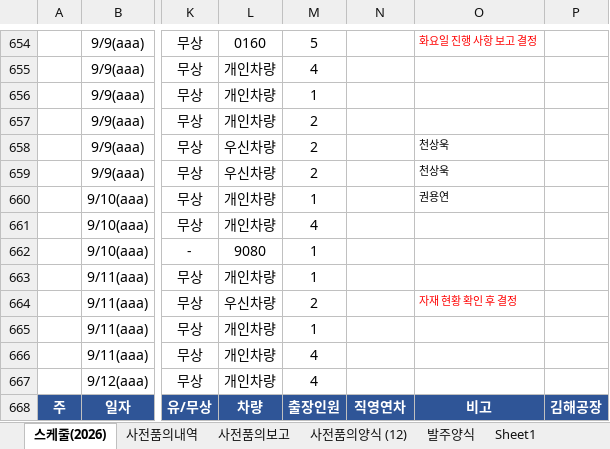
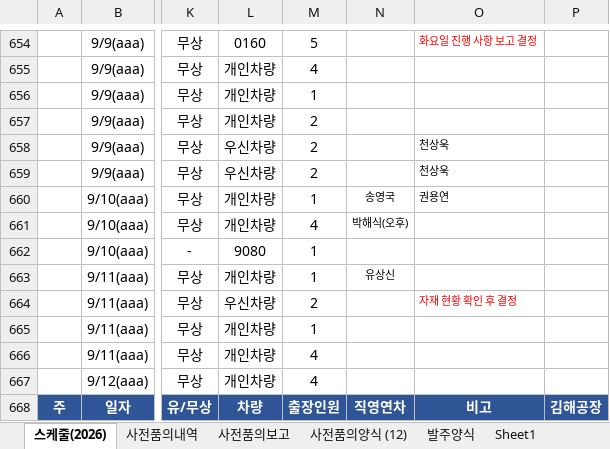
Before and after one commit to andaiga-create/weekly-schedule, an Excel workbook: as_claim_weekly.xlsx, sheet 스케줄(2026), drawn as a sheet; only a part is shown, gaps mark what is left out; values as stored, in another font and other column widths than the file's, no borders; table styles not drawn; the diff names each change by its address in the sheet, - before the commit and + after, or states it on an @@ line.

Commit message:
Auto update: 2026-09-07(월)  9:00:02.97

```diff
--- a/as_claim_weekly.xlsx (sheet 스케줄(2026))
+++ b/as_claim_weekly.xlsx (sheet 스케줄(2026))
-N660: (empty)
+N660: 송영국
-N661: (empty)
+N661: 박해식(오후)
-N663: (empty)
+N663: 유상신
```
